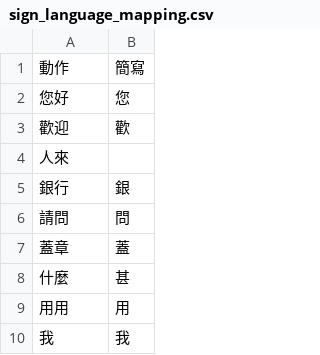
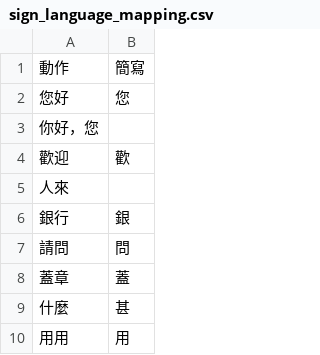
Before and after one commit to wanrou1109/SinoPac_Sign_Language, a CSV file: 永豐產學/App/public/sign_language_mapping.csv, drawn as a sheet; only a part is shown; the shorter side is filled out with more unchanged rows.

Commit message:
mapping 加上「你好，您」

```diff
--- a/永豐產學/App/public/sign_language_mapping.csv
+++ b/永豐產學/App/public/sign_language_mapping.csv
@@ -2,2 +2,3 @@
 您好,您
+你好，您
 歡迎,歡
```
